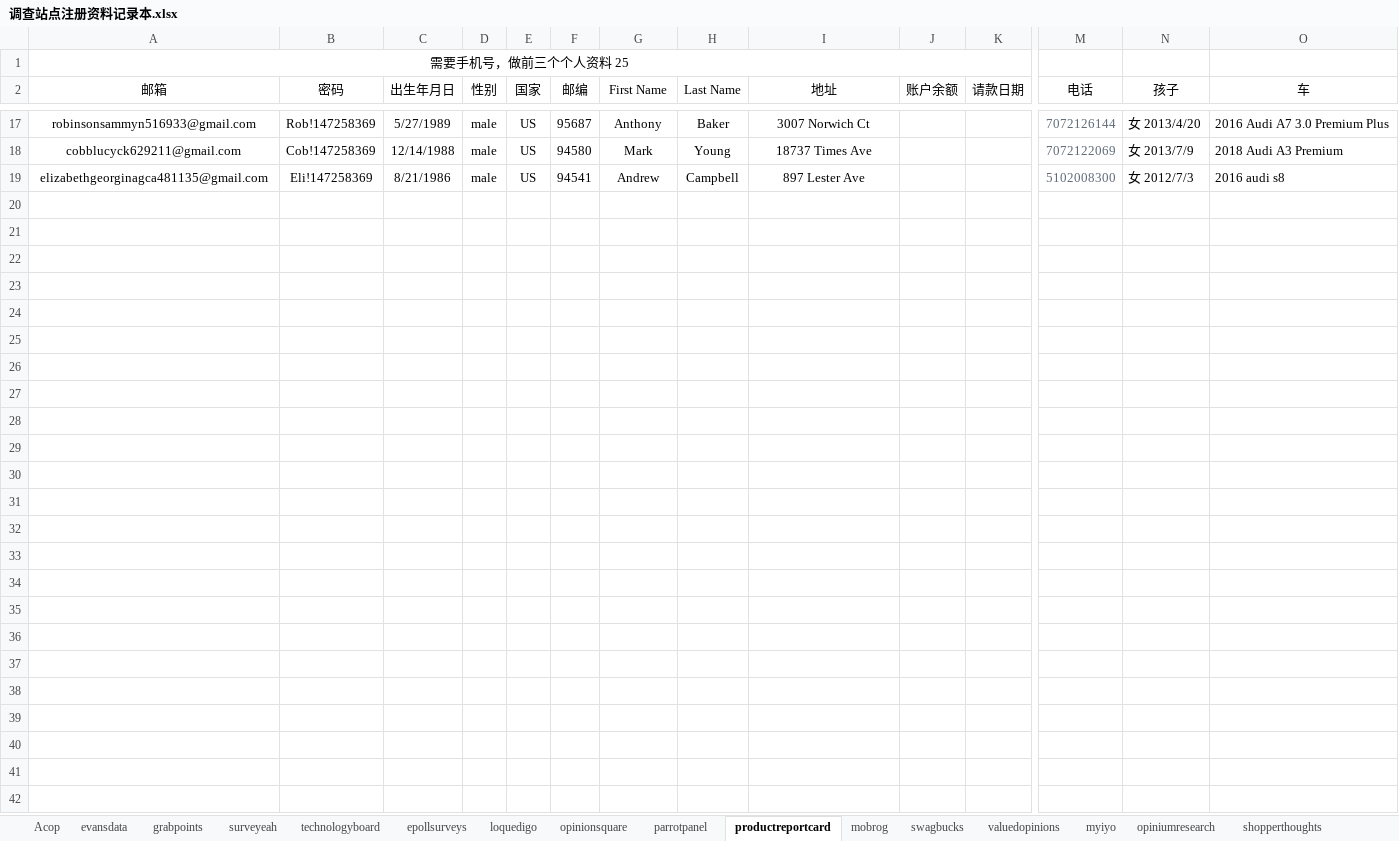
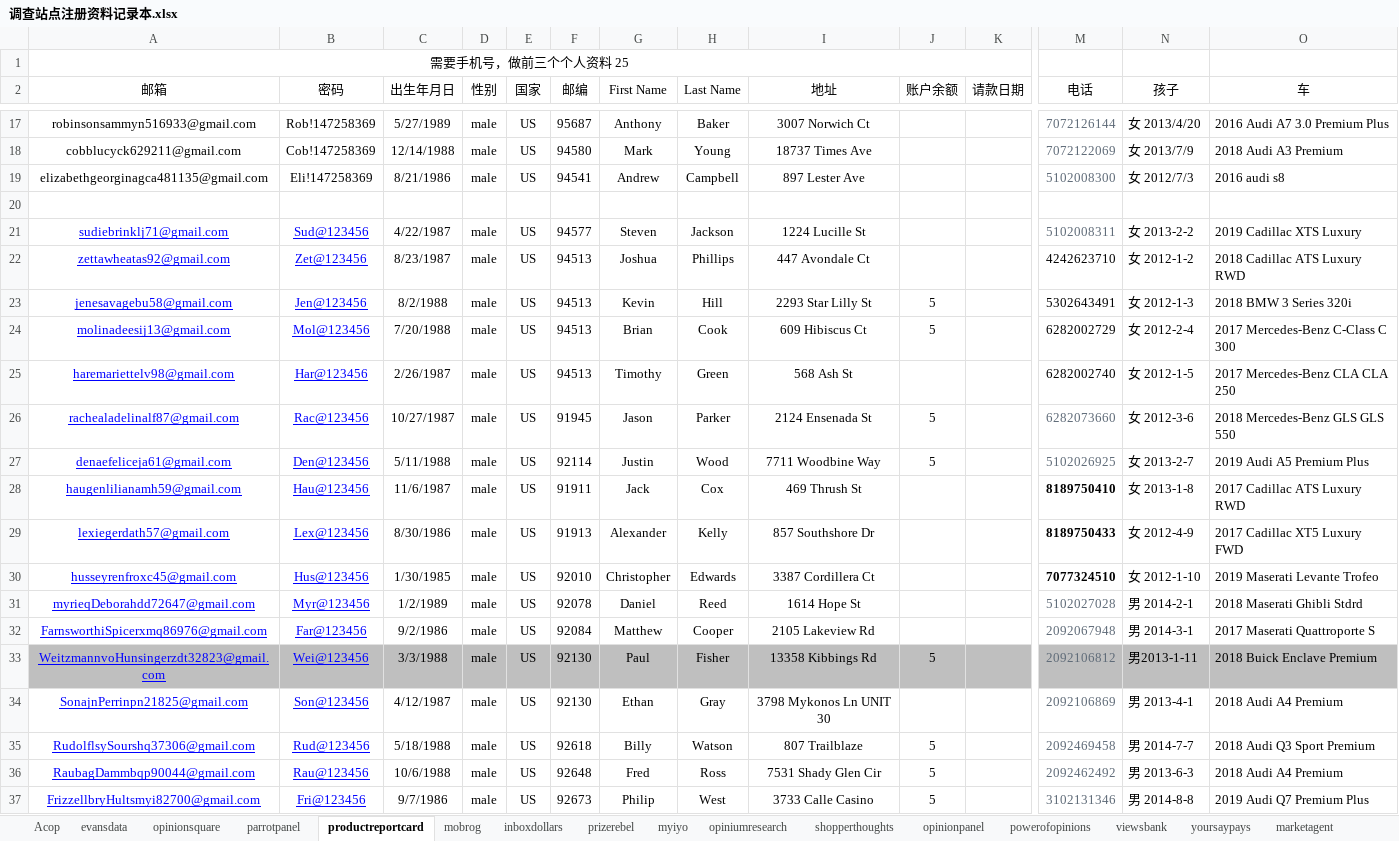
Before and after one commit to caotoudao/J, an Excel workbook: 调查站点注册资料记录本.xlsx, sheet productreportcard, drawn as a sheet; only a part is shown, gaps mark what is left out; values as stored, in another font and other column widths than the file's, no borders; rows hold the shown columns only; the diff covers the shown part only; the diff names each change by its address in the sheet, - before the commit and + after, or states it on an @@ line.

```diff
--- a/调查站点注册资料记录本.xlsx (sheet productreportcard)
+++ b/调查站点注册资料记录本.xlsx (sheet productreportcard)
@@ sheet tab hidden: grabpoints @@
@@ sheet tab hidden: surveyeah @@
@@ sheet tab hidden: technologyboard @@
@@ sheet tab hidden: epollsurveys @@
@@ sheet tab hidden: loquedigo @@
@@ sheet tab hidden: swagbucks @@
@@ sheet tab hidden: valuedopinions @@
+sheet tab: inboxdollars
+sheet tab: prizerebel
+row 20: (empty)
+row 21: sudiebrinklj71@gmail.com | Sud@123456 | 4/22/1987 | male | US | 94577 | Steven | Jackson | 1224 Lucille St |  |  | 5102008311 | 女 2013-2-2 | 2019 Cadillac XTS Luxury
+row 22: zettawheatas92@gmail.com | Zet@123456 | 8/23/1987 | male | US | 94513 | Joshua | Phillips | 447 Avondale Ct |  |  | 4242623710 | 女 2012-1-2 | 2018 Cadillac ATS Luxury RWD
+row 23: jenesavagebu58@gmail.com | Jen@123456 | 8/2/1988 | male | US | 94513 | Kevin | Hill | 2293 Star Lilly St | 5 |  | 5302643491 | 女 2012-1-3 | 2018 BMW 3 Series 320i
+row 24: molinadeesij13@gmail.com | Mol@123456 | 7/20/1988 | male | US | 94513 | Brian | Cook | 609 Hibiscus Ct | 5 |  | 6282002729 | 女 2012-2-4 | 2017 Mercedes-Benz C-Class C 300
+row 25: haremariettelv98@gmail.com | Har@123456 | 2/26/1987 | male | US | 94513 | Timothy | Green | 568 Ash St |  |  | 6282002740 | 女 2012-1-5 | 2017 Mercedes-Benz CLA CLA 250
+row 26: rachealadelinalf87@gmail.com | Rac@123456 | 10/27/1987 | male | US | 91945 | Jason | Parker | 2124 Ensenada St | 5 |  | 6282073660 | 女 2012-3-6 | 2018 Mercedes-Benz GLS GLS 550
+row 27: denaefeliceja61@gmail.com | Den@123456 | 5/11/1988 | male | US | 92114 | Justin | Wood | 7711 Woodbine Way | 5 |  | 5102026925 | 女 2013-2-7 | 2019 Audi A5 Premium Plus
+row 28: haugenlilianamh59@gmail.com | Hau@123456 | 11/6/1987 | male | US | 91911 | Jack | Cox | 469 Thrush St |  |  | 8189750410 | 女 2013-1-8 | 2017 Cadillac ATS Luxury RWD
+row 29: lexiegerdath57@gmail.com | Lex@123456 | 8/30/1986 | male | US | 91913 | Alexander | Kelly | 857 Southshore Dr |  |  | 8189750433 | 女 2012-4-9 | 2017 Cadillac XT5 Luxury FWD
+row 30: husseyrenfroxc45@gmail.com | Hus@123456 | 1/30/1985 | male | US | 92010 | Christopher | Edwards | 3387 Cordillera Ct |  |  | 7077324510 | 女 2012-1-10 | 2019 Maserati Levante Trofeo
+row 31: myrieqDeborahdd72647@gmail.com | Myr@123456 | 1/2/1989 | male | US | 92078 | Daniel | Reed | 1614 Hope St |  |  | 5102027028 | 男 2014-2-1 | 2018 Maserati Ghibli Stdrd
+row 32: FarnsworthiSpicerxmq86976@gmail.com | Far@123456 | 9/2/1986 | male | US | 92084 | Matthew | Cooper | 2105 Lakeview Rd |  |  | 2092067948 | 男 2014-3-1 | 2017 Maserati Quattroporte S
+row 33: WeitzmannvoHunsingerzdt32823@gmail.com | Wei@123456 | 3/3/1988 | male | US | 92130 | Paul | Fisher | 13358 Kibbings Rd | 5 |  | 2092106812 | 男2013-1-11 | 2018 Buick Enclave Premium
+row 34: SonajnPerrinpn21825@gmail.com | Son@123456 | 4/12/1987 | male | US | 92130 | Ethan | Gray | 3798 Mykonos Ln UNIT 30 |  |  | 2092106869 | 男 2013-4-1 | 2018 Audi A4 Premium
+row 35: RudolflsySourshq37306@gmail.com | Rud@123456 | 5/18/1988 | male | US | 92618 | Billy | Watson | 807 Trailblaze | 5 |  | 2092469458 | 男 2014-7-7 | 2018 Audi Q3 Sport Premium
+row 36: RaubagDammbqp90044@gmail.com | Rau@123456 | 10/6/1988 | male | US | 92648 | Fred | Ross | 7531 Shady Glen Cir | 5 |  | 2092462492 | 男 2013-6-3 | 2018 Audi A4 Premium
+row 37: FrizzellbryHultsmyi82700@gmail.com | Fri@123456 | 9/7/1986 | male | US | 92673 | Philip | West | 3733 Calle Casino | 5 |  | 3102131346 | 男 2014-8-8 | 2019 Audi Q7 Premium Plus
```
Also changed, not shown: 11 added rows and 2 edited cells elsewhere in this sheet, sheet myiyo, sheet Acop, sheet powerofopinions, sheet opinionpanel, sheet viewsbank, sheet opiniumresearch, 7 more sheets, other sheet tabs, 自己搜集美国.xlsx, 自己搜集英国.xlsx, 3 other files.
